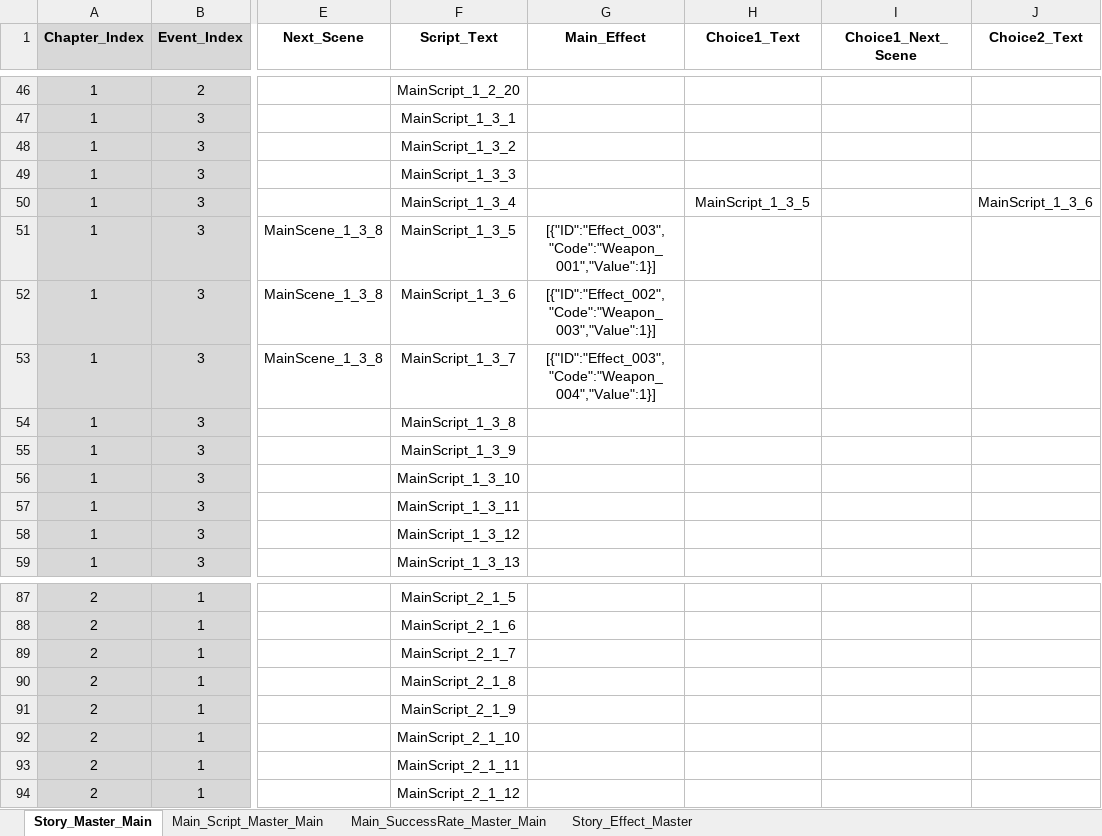
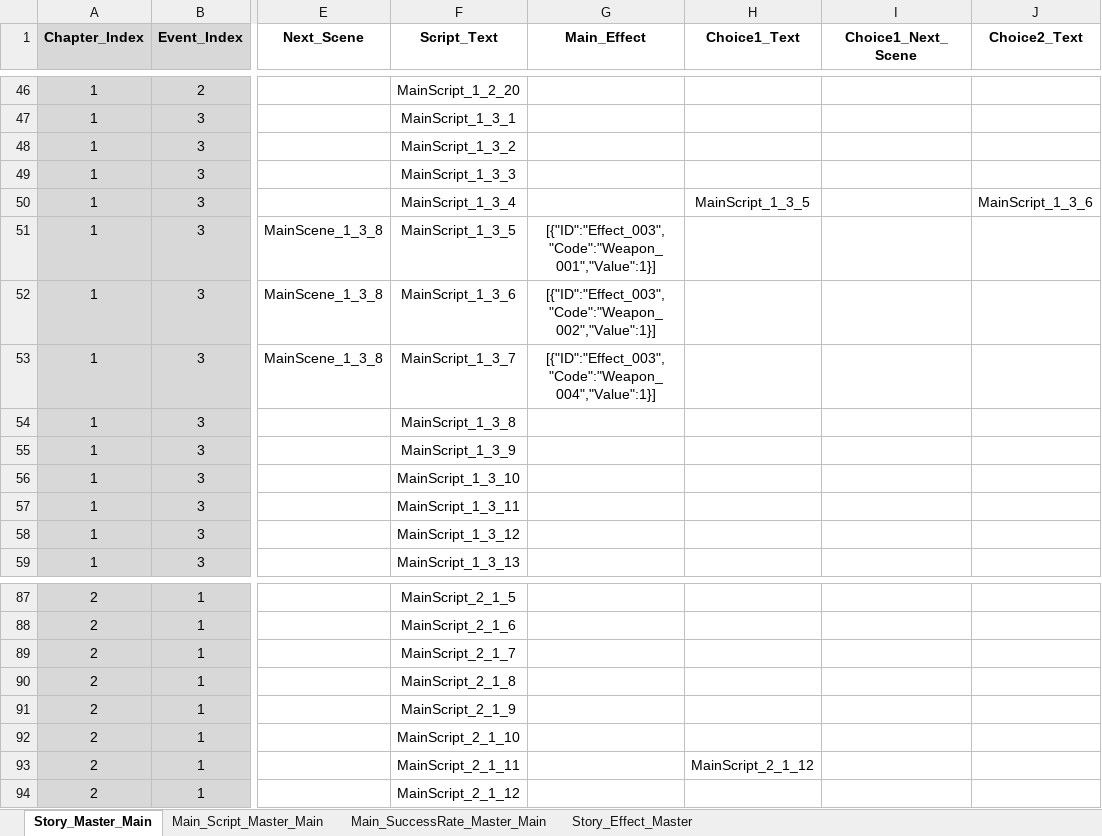
Before and after one commit to SoyCkicken/Adventure, an Excel workbook: JsonFile/Assets/ExcelFiles/TRPG_ScriptData.xlsx, sheet Story_Master_Main, drawn as a sheet; only a part is shown, gaps mark what is left out; values as stored, in another font and other column widths than the file's, no borders; the diff names each change by its address in the sheet, - before the commit and + after, or states it on an @@ line.

```diff
--- a/JsonFile/Assets/ExcelFiles/TRPG_ScriptData.xlsx (sheet Story_Master_Main)
+++ b/JsonFile/Assets/ExcelFiles/TRPG_ScriptData.xlsx (sheet Story_Master_Main)
-G52 (Main_Effect): [{"ID":"Effect_002","Code":"Weapon_003","Value":1}]
+G52 (Main_Effect): [{"ID":"Effect_003","Code":"Weapon_002","Value":1}]
-H93 (Choice1_Text): (empty)
+H93 (Choice1_Text): MainScript_2_1_12
```
Also changed, not shown: sheet Main_Script_Master_Main, 20 other files.
